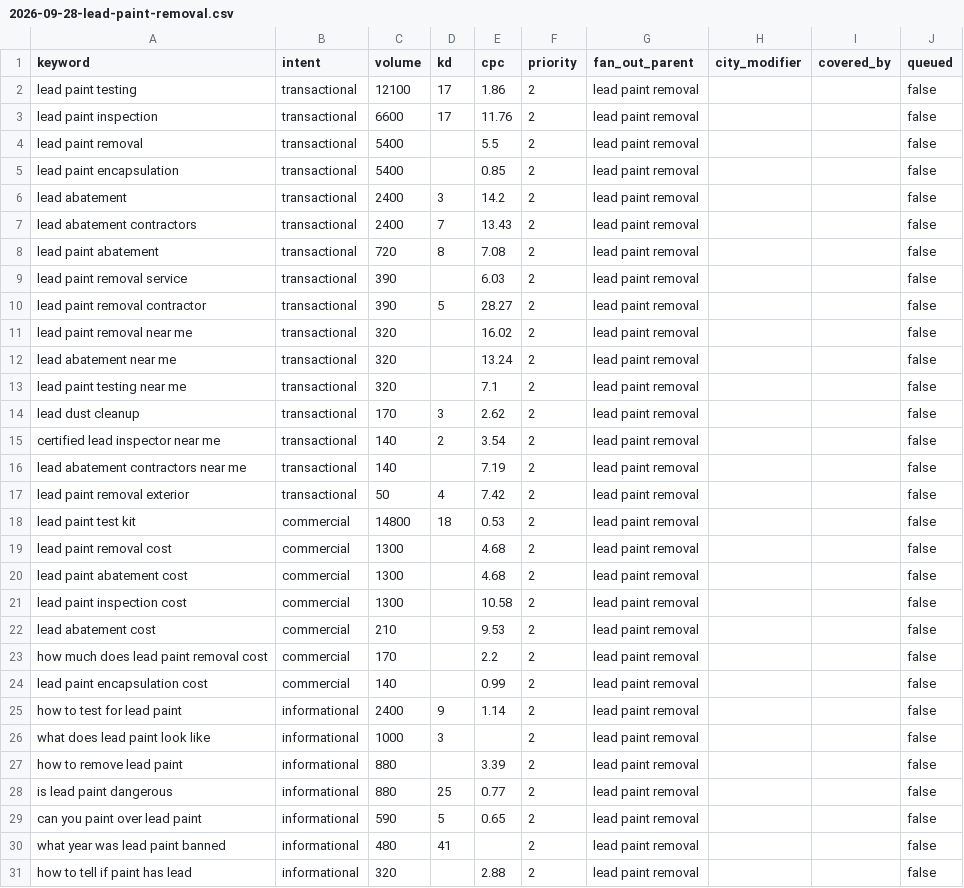
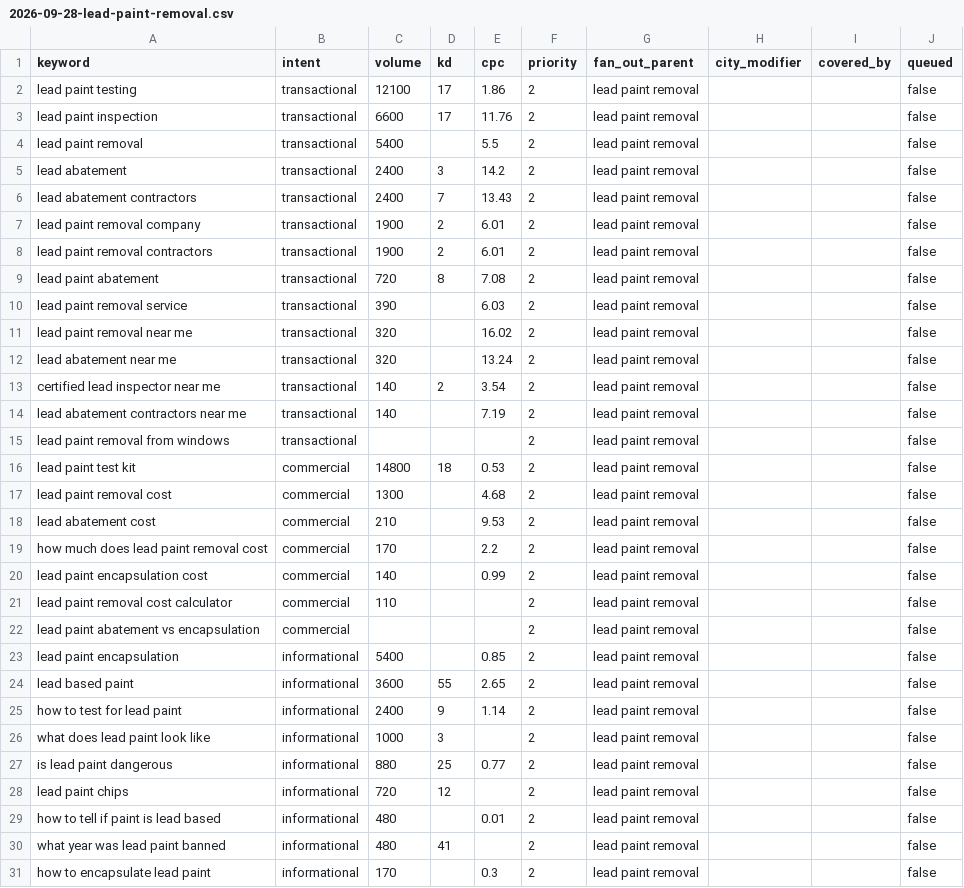
Before and after one commit to restorationai/touch-of-class-cleaning-and-restoration-site, a CSV file: clients/best-option-restoration/keywords/runs/2026-09-28-lead-paint-removal.csv, drawn as a sheet; only a part is shown; the diff covers the shown part only.

```diff
--- a/clients/best-option-restoration/keywords/runs/2026-09-28-lead-paint-removal.csv
+++ b/clients/best-option-restoration/keywords/runs/2026-09-28-lead-paint-removal.csv
@@ -4,19 +4,15 @@ lead paint inspection,transactional,6600,17,11.76,2,lead paint removal,,,false
 lead paint removal,transactional,5400,,5.5,2,lead paint removal,,,false
-lead paint encapsulation,transactional,5400,,0.85,2,lead paint removal,,,false
 lead abatement,transactional,2400,3,14.2,2,lead paint removal,,,false
 lead abatement contractors,transactional,2400,7,13.43,2,lead paint removal,,,false
+lead paint removal company,transactional,1900,2,6.01,2,lead paint removal,,,false
+lead paint removal contractors,transactional,1900,2,6.01,2,lead paint removal,,,false
 lead paint abatement,transactional,720,8,7.08,2,lead paint removal,,,false
 lead paint removal service,transactional,390,,6.03,2,lead paint removal,,,false
-lead paint removal contractor,transactional,390,5,28.27,2,lead paint removal,,,false
 lead paint removal near me,transactional,320,,16.02,2,lead paint removal,,,false
 lead abatement near me,transactional,320,,13.24,2,lead paint removal,,,false
-lead paint testing near me,transactional,320,,7.1,2,lead paint removal,,,false
-lead dust cleanup,transactional,170,3,2.62,2,lead paint removal,,,false
 certified lead inspector near me,transactional,140,2,3.54,2,lead paint removal,,,false
 lead abatement contractors near me,transactional,140,,7.19,2,lead paint removal,,,false
-lead paint removal exterior,transactional,50,4,7.42,2,lead paint removal,,,false
+lead paint removal from windows,transactional,,,,2,lead paint removal,,,false
 lead paint test kit,commercial,14800,18,0.53,2,lead paint removal,,,false
 lead paint removal cost,commercial,1300,,4.68,2,lead paint removal,,,false
-lead paint abatement cost,commercial,1300,,4.68,2,lead paint removal,,,false
-lead paint inspection cost,commercial,1300,,10.58,2,lead paint removal,,,false
 lead abatement cost,commercial,210,,9.53,2,lead paint removal,,,false
@@ -24,8 +20,12 @@ how much does lead paint removal cost,commercial,170,,2.2,2,lead paint removal,,
 lead paint encapsulation cost,commercial,140,,0.99,2,lead paint removal,,,false
+lead paint removal cost calculator,commercial,110,,,2,lead paint removal,,,false
+lead paint abatement vs encapsulation,commercial,,,,2,lead paint removal,,,false
+lead paint encapsulation,informational,5400,,0.85,2,lead paint removal,,,false
+lead based paint,informational,3600,55,2.65,2,lead paint removal,,,false
 how to test for lead paint,informational,2400,9,1.14,2,lead paint removal,,,false
 what does lead paint look like,informational,1000,3,,2,lead paint removal,,,false
-how to remove lead paint,informational,880,,3.39,2,lead paint removal,,,false
 is lead paint dangerous,informational,880,25,0.77,2,lead paint removal,,,false
-can you paint over lead paint,informational,590,5,0.65,2,lead paint removal,,,false
+lead paint chips,informational,720,12,,2,lead paint removal,,,false
+how to tell if paint is lead based,informational,480,,0.01,2,lead paint removal,,,false
 what year was lead paint banned,informational,480,41,,2,lead paint removal,,,false
-how to tell if paint has lead,informational,320,,2.88,2,lead paint removal,,,false
+how to encapsulate lead paint,informational,170,,0.3,2,lead paint removal,,,false
```
Also changed, not shown: 1 added row, 1 removed row and 7 edited cells elsewhere in this file, clients/xtreme-clean/keywords/runs/2026-09-28-smoke-damage-restoration.csv, 53 other files.
